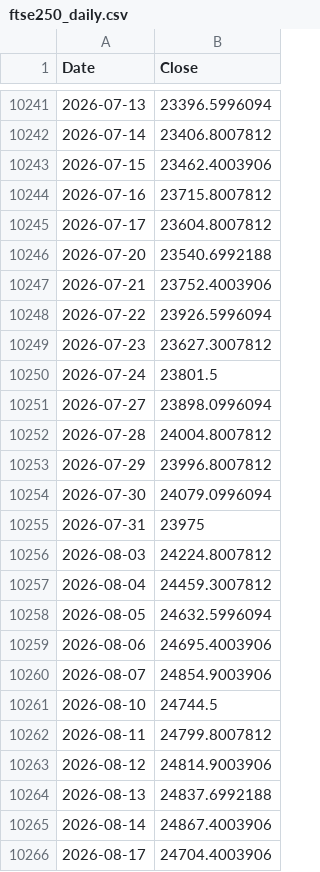
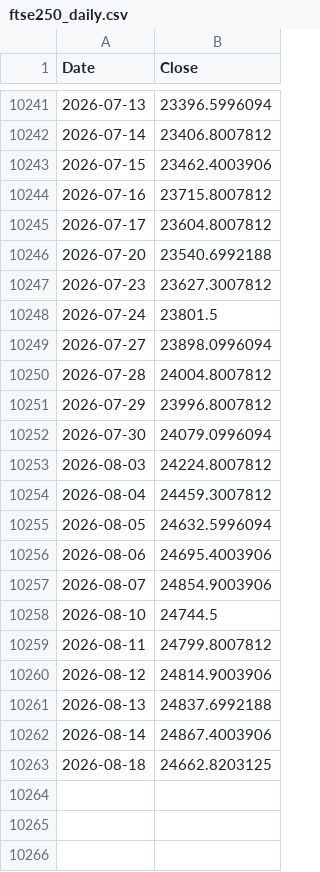
Before and after one commit to rkarim25/Guarded-levered-SP, a CSV file: ftse250_daily.csv, drawn as a sheet; only a part is shown, gaps mark what is left out; removed rows and columns are numbered as before the commit, all else as after; the diff names each change by its address in the sheet, - before the commit and + after, or states it on an @@ line.

```diff
--- a/ftse250_daily.csv
+++ b/ftse250_daily.csv
-row 10247: 2026-07-21 | 23752.4003906
-row 10248: 2026-07-22 | 23926.5996094
-row 10255: 2026-07-31 | 23975
-row 10266: 2026-08-17 | 24704.4003906
+row 10263: 2026-08-18 | 24662.8203125
```
Also changed, not shown: dax_daily.csv, gold_daily.csv, 18 other files.
